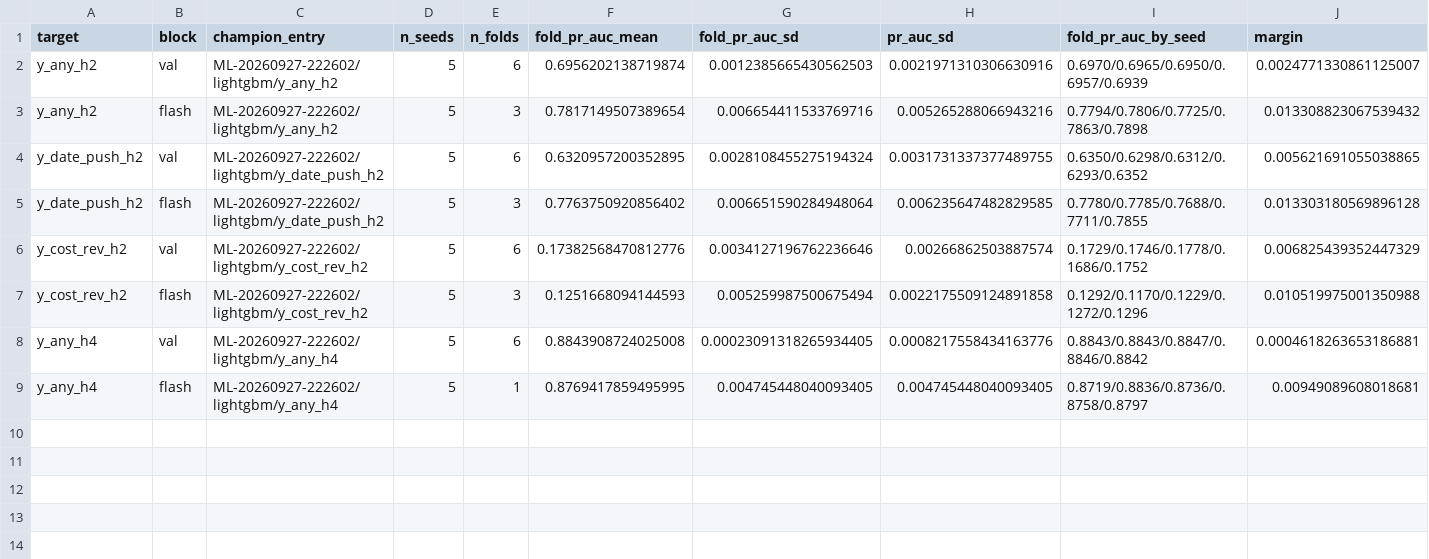
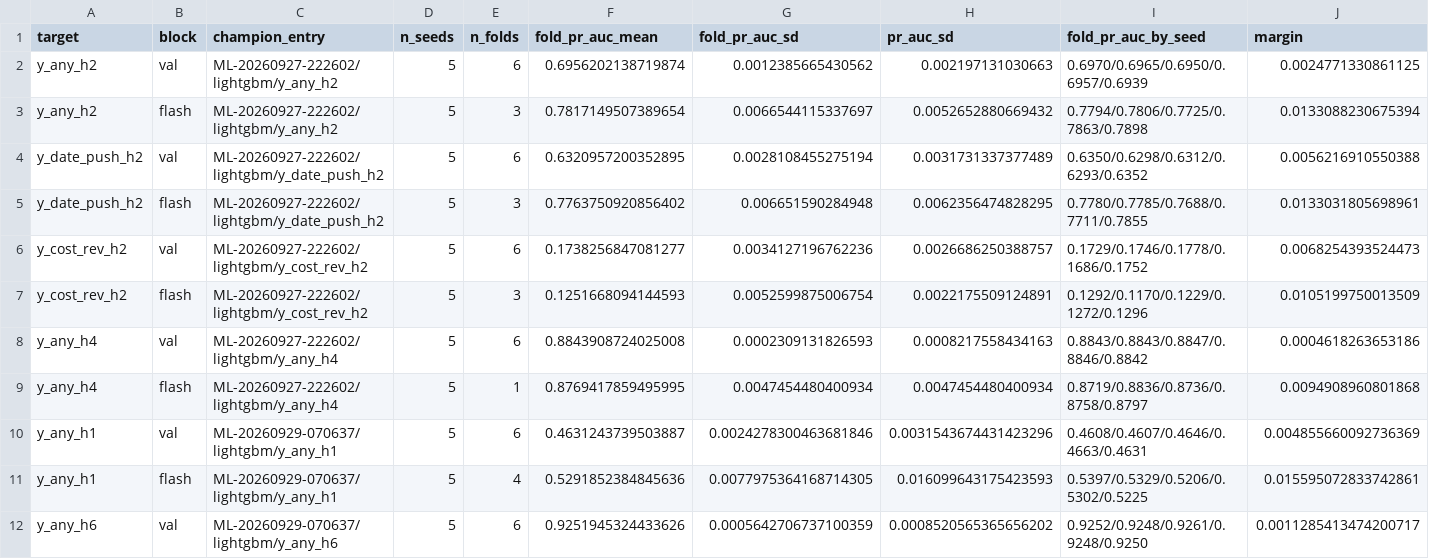
Before and after one commit to Prathameshdahe/paimana-v2, a CSV file: model/experiments/seed_sd.csv, drawn as a sheet.

```diff
--- a/model/experiments/seed_sd.csv
+++ b/model/experiments/seed_sd.csv
@@ -1,9 +1,12 @@
 target,block,champion_entry,n_seeds,n_folds,fold_pr_auc_mean,fold_pr_auc_sd,pr_auc_sd,fold_pr_auc_by_seed,margin
-y_any_h2,val,ML-20260927-222602/lightgbm/y_any_h2,5,6,0.6956202138719874,0.0012385665430562503,0.0021971310306630916,0.6970/0.6965/0.6950/0.6957/0.6939,0.0024771330861125007
-y_any_h2,flash,ML-20260927-222602/lightgbm/y_any_h2,5,3,0.7817149507389654,0.006654411533769716,0.005265288066943216,0.7794/0.7806/0.7725/0.7863/0.7898,0.013308823067539432
-y_date_push_h2,val,ML-20260927-222602/lightgbm/y_date_push_h2,5,6,0.6320957200352895,0.0028108455275194324,0.0031731337377489755,0.6350/0.6298/0.6312/0.6293/0.6352,0.005621691055038865
-y_date_push_h2,flash,ML-20260927-222602/lightgbm/y_date_push_h2,5,3,0.7763750920856402,0.006651590284948064,0.006235647482829585,0.7780/0.7785/0.7688/0.7711/0.7855,0.013303180569896128
-y_cost_rev_h2,val,ML-20260927-222602/lightgbm/y_cost_rev_h2,5,6,0.17382568470812776,0.0034127196762236646,0.00266862503887574,0.1729/0.1746/0.1778/0.1686/0.1752,0.006825439352447329
-y_cost_rev_h2,flash,ML-20260927-222602/lightgbm/y_cost_rev_h2,5,3,0.1251668094144593,0.005259987500675494,0.0022175509124891858,0.1292/0.1170/0.1229/0.1272/0.1296,0.010519975001350988
-y_any_h4,val,ML-20260927-222602/lightgbm/y_any_h4,5,6,0.8843908724025008,0.00023091318265934405,0.0008217558434163776,0.8843/0.8843/0.8847/0.8846/0.8842,0.0004618263653186881
-y_any_h4,flash,ML-20260927-222602/lightgbm/y_any_h4,5,1,0.8769417859495995,0.004745448040093405,0.004745448040093405,0.8719/0.8836/0.8736/0.8758/0.8797,0.00949089608018681
+y_any_h2,val,ML-20260927-222602/lightgbm/y_any_h2,5,6,0.6956202138719874,0.0012385665430562,0.002197131030663,0.6970/0.6965/0.6950/0.6957/0.6939,0.0024771330861125
+y_any_h2,flash,ML-20260927-222602/lightgbm/y_any_h2,5,3,0.7817149507389654,0.0066544115337697,0.0052652880669432,0.7794/0.7806/0.7725/0.7863/0.7898,0.0133088230675394
+y_date_push_h2,val,ML-20260927-222602/lightgbm/y_date_push_h2,5,6,0.6320957200352895,0.0028108455275194,0.0031731337377489,0.6350/0.6298/0.6312/0.6293/0.6352,0.0056216910550388
+y_date_push_h2,flash,ML-20260927-222602/lightgbm/y_date_push_h2,5,3,0.7763750920856402,0.006651590284948,0.0062356474828295,0.7780/0.7785/0.7688/0.7711/0.7855,0.0133031805698961
+y_cost_rev_h2,val,ML-20260927-222602/lightgbm/y_cost_rev_h2,5,6,0.1738256847081277,0.0034127196762236,0.0026686250388757,0.1729/0.1746/0.1778/0.1686/0.1752,0.0068254393524473
+y_cost_rev_h2,flash,ML-20260927-222602/lightgbm/y_cost_rev_h2,5,3,0.1251668094144593,0.0052599875006754,0.0022175509124891,0.1292/0.1170/0.1229/0.1272/0.1296,0.0105199750013509
+y_any_h4,val,ML-20260927-222602/lightgbm/y_any_h4,5,6,0.8843908724025008,0.0002309131826593,0.0008217558434163,0.8843/0.8843/0.8847/0.8846/0.8842,0.0004618263653186
+y_any_h4,flash,ML-20260927-222602/lightgbm/y_any_h4,5,1,0.8769417859495995,0.0047454480400934,0.0047454480400934,0.8719/0.8836/0.8736/0.8758/0.8797,0.0094908960801868
+y_any_h1,val,ML-20260929-070637/lightgbm/y_any_h1,5,6,0.4631243739503887,0.0024278300463681846,0.0031543674431423296,0.4608/0.4607/0.4646/0.4663/0.4631,0.004855660092736369
+y_any_h1,flash,ML-20260929-070637/lightgbm/y_any_h1,5,4,0.5291852384845636,0.0077975364168714305,0.016099643175423593,0.5397/0.5329/0.5206/0.5302/0.5225,0.015595072833742861
+y_any_h6,val,ML-20260929-070637/lightgbm/y_any_h6,5,6,0.9251945324433626,0.0005642706737100359,0.0008520565365656202,0.9252/0.9248/0.9261/0.9248/0.9250,0.0011285413474200717
```
Also changed, not shown: 26 other files.
